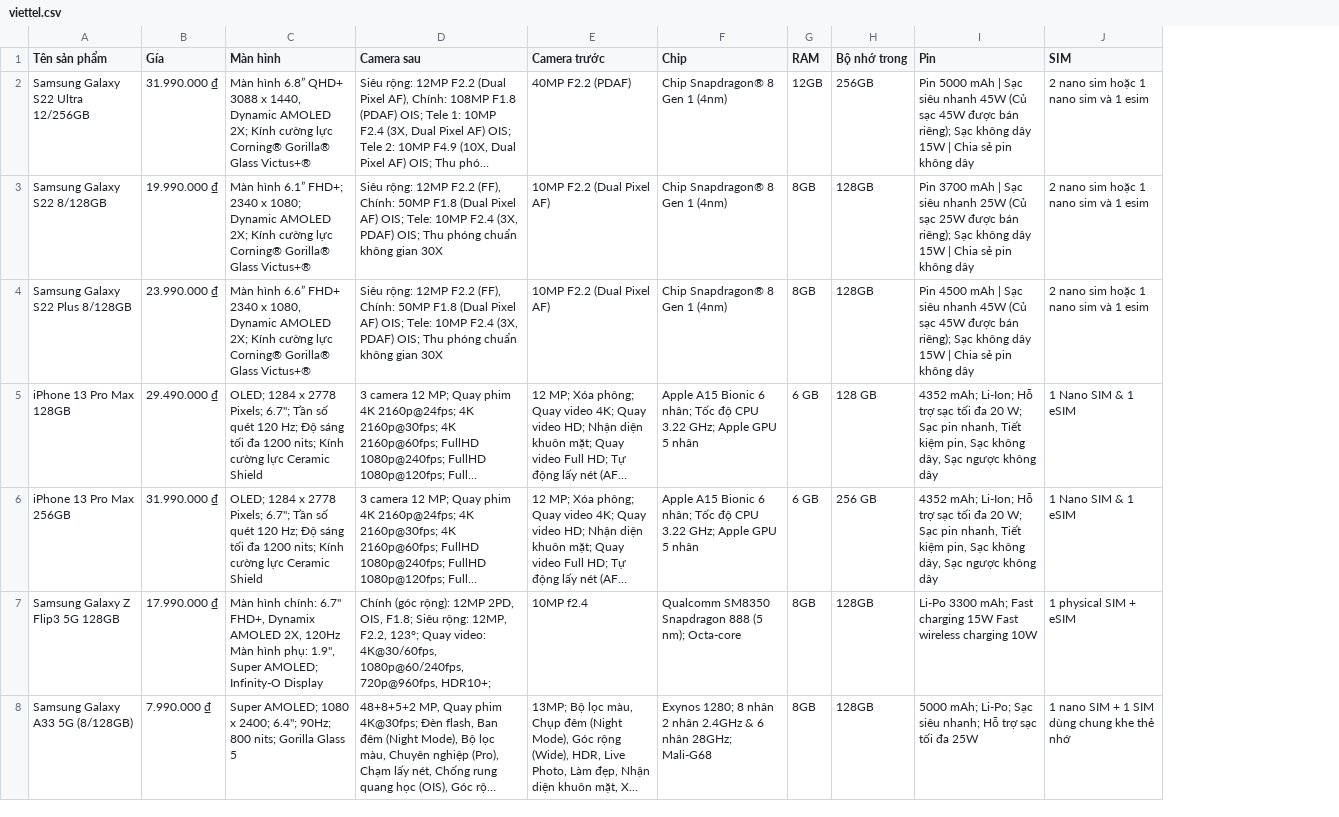
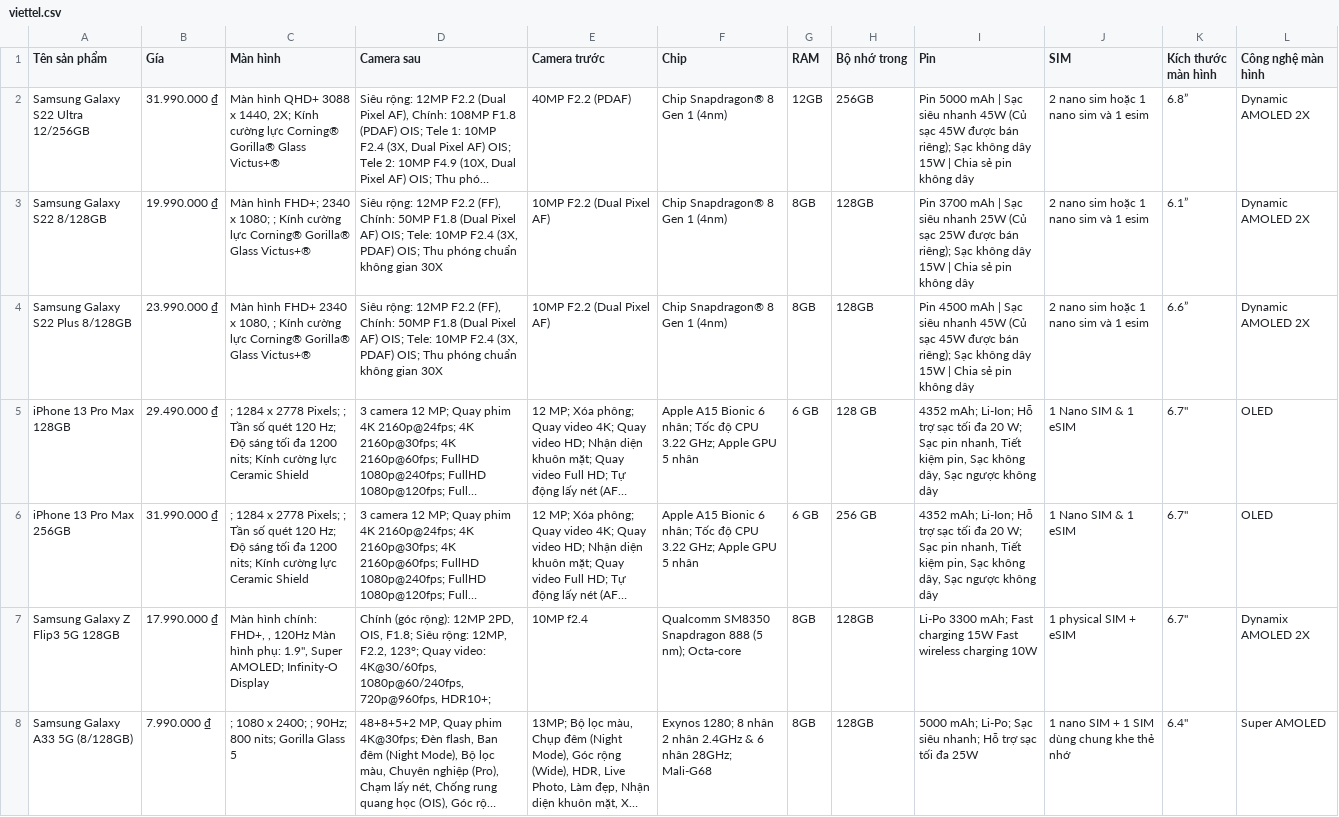
Before and after one commit to tqgminh/data_integration, a CSV file: data/viettel.csv, drawn as a sheet; only a part is shown; long unchanged cells end in …; the diff covers the shown part only; the diff names each change by its address in the sheet, - before the commit and + after, or states it on an @@ line.

```diff
--- a/data/viettel.csv
+++ b/data/viettel.csv
+column K (Kích thước màn hình), rows 2-8: 6.8” | 6.1” | 6.6” | 6.7" | 6.7" | 6.7" | 6.4"
+column L (Công nghệ màn hình), rows 2-8: Dynamic AMOLED 2X | Dynamic AMOLED 2X | Dynamic AMOLED 2X | OLED | OLED | Dynamix AMOLED 2X | Super AMOLED
-C2 (Màn hình): Màn hình 6.8” QHD+ 3088 x 1440, Dynamic AMOLED 2X; Kính…
+C2 (Màn hình): Màn hình QHD+ 3088 x 1440, 2X; Kính…
-C3 (Màn hình): Màn hình 6.1” FHD+; 2340 x 1080; Dynamic AMOLED 2X; Kính cường…
+C3 (Màn hình): Màn hình FHD+; 2340 x 1080; ; Kính cường…
-C4 (Màn hình): Màn hình 6.6” FHD+ 2340 x 1080, Dynamic AMOLED 2X; Kính cường…
+C4 (Màn hình): Màn hình FHD+ 2340 x 1080, ; Kính cường…
-C5:C6 (Màn hình): OLED; 1284 x 2778 Pixels; 6.7"; Tần số…
+C5:C6 (Màn hình): ; 1284 x 2778 Pixels; ; Tần số…
-C7 (Màn hình): …hình chính: 6.7" FHD+, Dynamix AMOLED 2X, 120Hz Màn…
+C7 (Màn hình): …hình chính: FHD+, , 120Hz Màn…
-C8 (Màn hình): Super AMOLED; 1080 x 2400; 6.4"; 90Hz; 800…
+C8 (Màn hình): ; 1080 x 2400; ; 90Hz; 800…
```
Also changed, not shown: 114 edited cells elsewhere in this file, clean_data/tgdd.csv, 10 other files.
